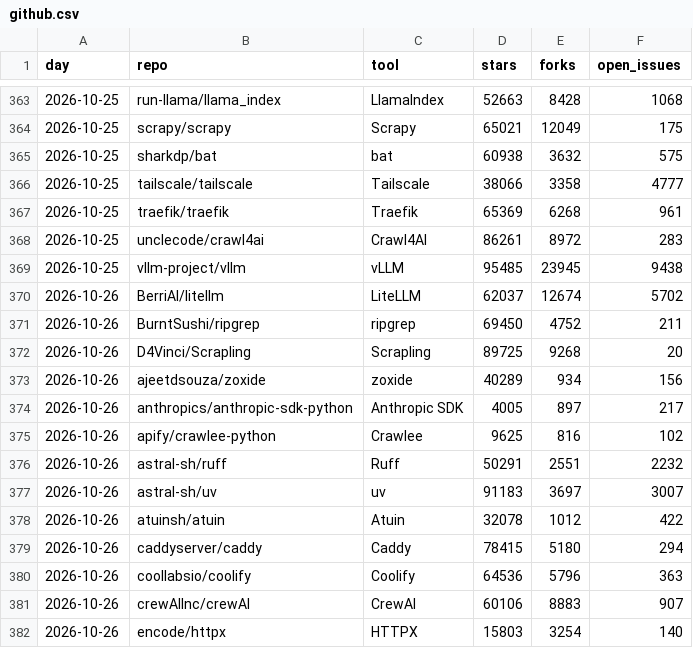
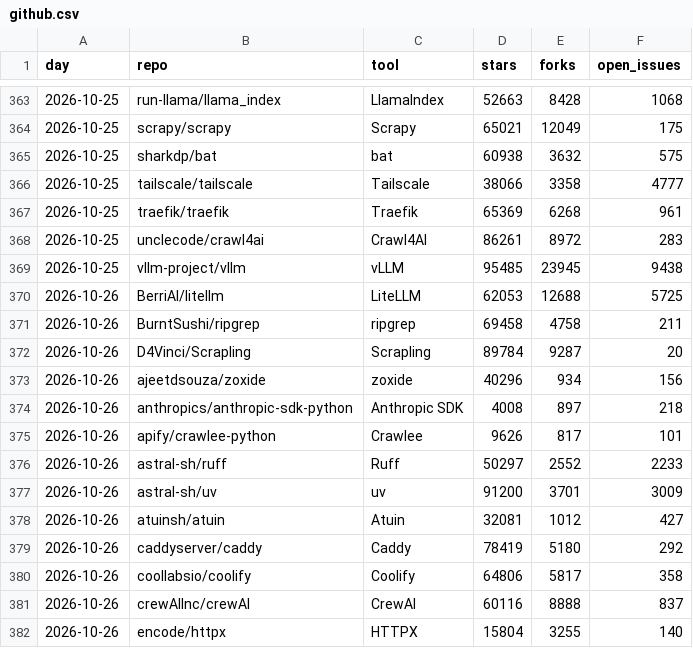
Before and after one commit to quietbyte-hq/dev-tools-by-the-numbers, a CSV file: data/github.csv, drawn as a sheet; only a part is shown, gaps mark what is left out; the diff covers the shown part only.

```diff
--- a/data/github.csv
+++ b/data/github.csv
@@ -369,14 +369,14 @@ day,repo,tool,stars,forks,open_issues
 2026-10-25,vllm-project/vllm,vLLM,95485,23945,9438
-2026-10-26,BerriAI/litellm,LiteLLM,62037,12674,5702
-2026-10-26,BurntSushi/ripgrep,ripgrep,69450,4752,211
-2026-10-26,D4Vinci/Scrapling,Scrapling,89725,9268,20
-2026-10-26,ajeetdsouza/zoxide,zoxide,40289,934,156
-2026-10-26,anthropics/anthropic-sdk-python,Anthropic SDK,4005,897,217
-2026-10-26,apify/crawlee-python,Crawlee,9625,816,102
-2026-10-26,astral-sh/ruff,Ruff,50291,2551,2232
-2026-10-26,astral-sh/uv,uv,91183,3697,3007
-2026-10-26,atuinsh/atuin,Atuin,32078,1012,422
-2026-10-26,caddyserver/caddy,Caddy,78415,5180,294
-2026-10-26,coollabsio/coolify,Coolify,64536,5796,363
-2026-10-26,crewAIInc/crewAI,CrewAI,60106,8883,907
-2026-10-26,encode/httpx,HTTPX,15803,3254,140
+2026-10-26,BerriAI/litellm,LiteLLM,62053,12688,5725
+2026-10-26,BurntSushi/ripgrep,ripgrep,69458,4758,211
+2026-10-26,D4Vinci/Scrapling,Scrapling,89784,9287,20
+2026-10-26,ajeetdsouza/zoxide,zoxide,40296,934,156
+2026-10-26,anthropics/anthropic-sdk-python,Anthropic SDK,4008,897,218
+2026-10-26,apify/crawlee-python,Crawlee,9626,817,101
+2026-10-26,astral-sh/ruff,Ruff,50297,2552,2233
+2026-10-26,astral-sh/uv,uv,91200,3701,3009
+2026-10-26,atuinsh/atuin,Atuin,32081,1012,427
+2026-10-26,caddyserver/caddy,Caddy,78419,5180,292
+2026-10-26,coollabsio/coolify,Coolify,64806,5817,358
+2026-10-26,crewAIInc/crewAI,CrewAI,60116,8888,837
+2026-10-26,encode/httpx,HTTPX,15804,3255,140
```
Also changed, not shown: 79 edited cells elsewhere in this file, data/huggingface-trending.csv.
